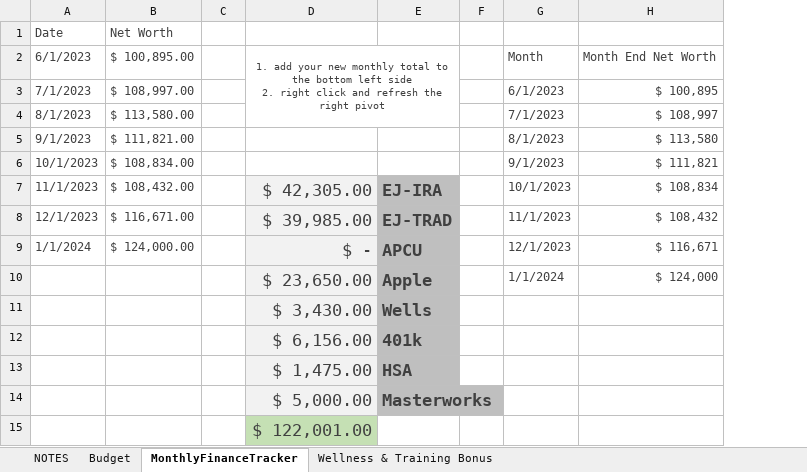
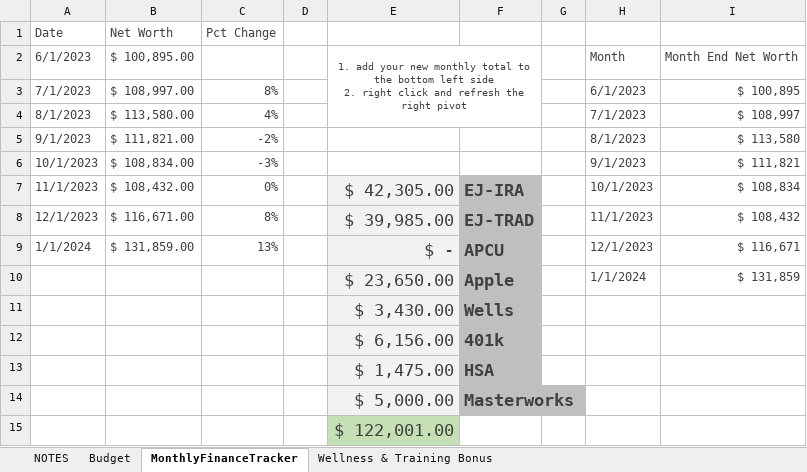
Before and after one commit to avisbal23/Excel-Budget-Tracker, an Excel workbook: VISBAL-BUDGET.xlsx, sheet MonthlyFinanceTracker, drawn as a sheet; values as stored, in another font and other column widths than the file's, no borders; charts and pictures not drawn; addresses are those after the commit; the diff names each change by its address in the sheet, - before the commit and + after, or states it on an @@ line.

Commit message:
Add files via upload

```diff
--- a/VISBAL-BUDGET.xlsx (sheet MonthlyFinanceTracker)
+++ b/VISBAL-BUDGET.xlsx (sheet MonthlyFinanceTracker)
+column C (Pct Change), rows 3-9: 8% | 4% | -2% | -3% | 0% | 8% | 13%
-B9 (Net Worth): $ 124,000.00
+B9 (Net Worth): $ 131,859.00
-I10: $ 124,000
+I10: $ 131,859
```
Also changed, not shown: sheet Wellness & Training Bonus, formulas that keep their value, charts or pictures.
